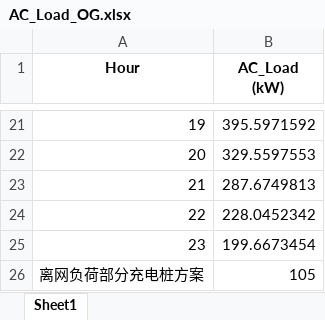
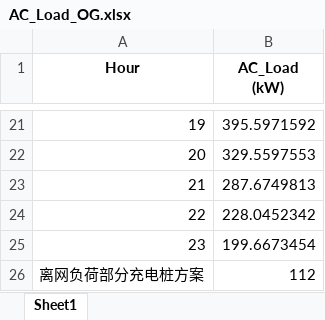
Before and after one commit to xzcxzcxzc333/Com-EEC2025-Optimize_Energy_System, an Excel workbook: output_data/AC_Load_OG.xlsx, sheet Sheet1, drawn as a sheet; only a part is shown, gaps mark what is left out; values as stored, in another font and other column widths than the file's, no borders; the diff names each change by its address in the sheet, - before the commit and + after, or states it on an @@ line.

```diff
--- a/output_data/AC_Load_OG.xlsx (sheet Sheet1)
+++ b/output_data/AC_Load_OG.xlsx (sheet Sheet1)
-B26 (AC_Load (kW)): 105
+B26 (AC_Load (kW)): 112
```
Also changed, not shown: output_data/AC_PV_OG.xlsx, output_data/AC_Storage_OG.xlsx, 19 other files.
